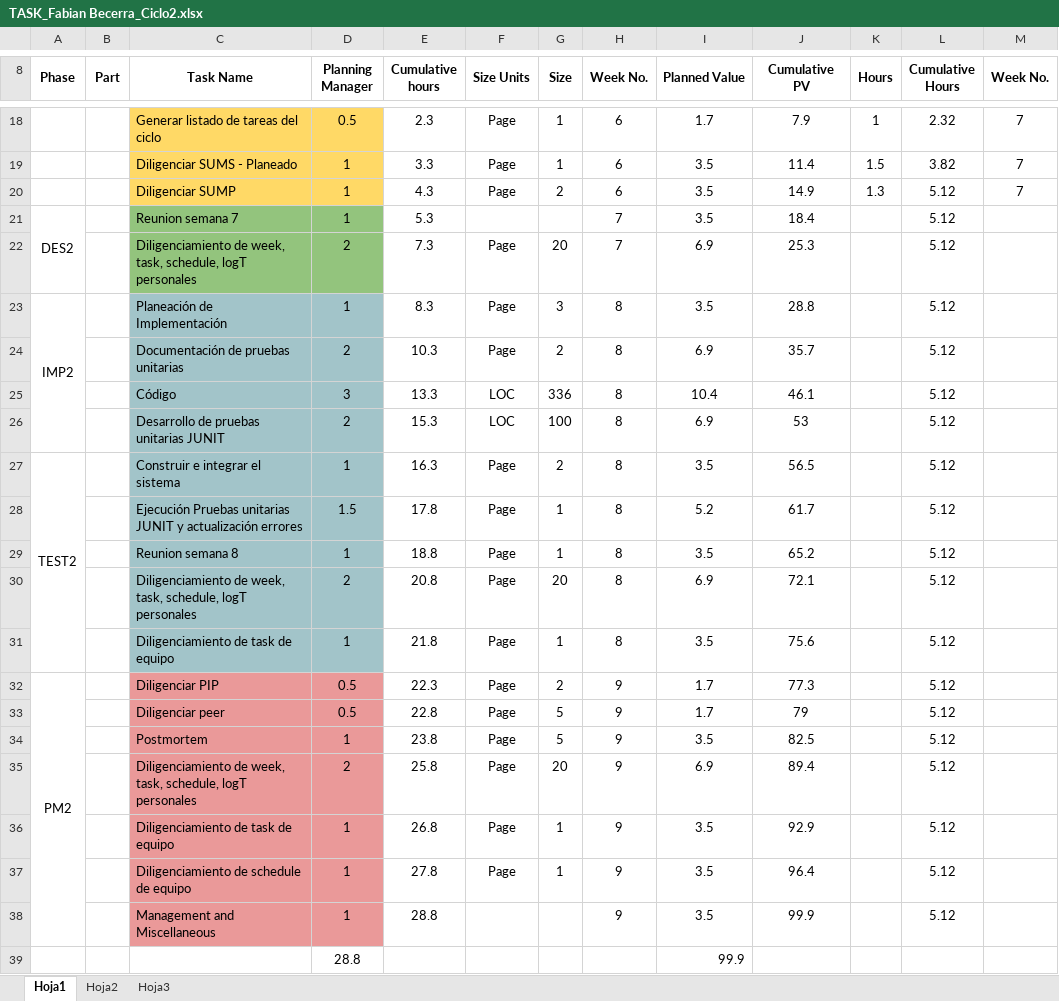
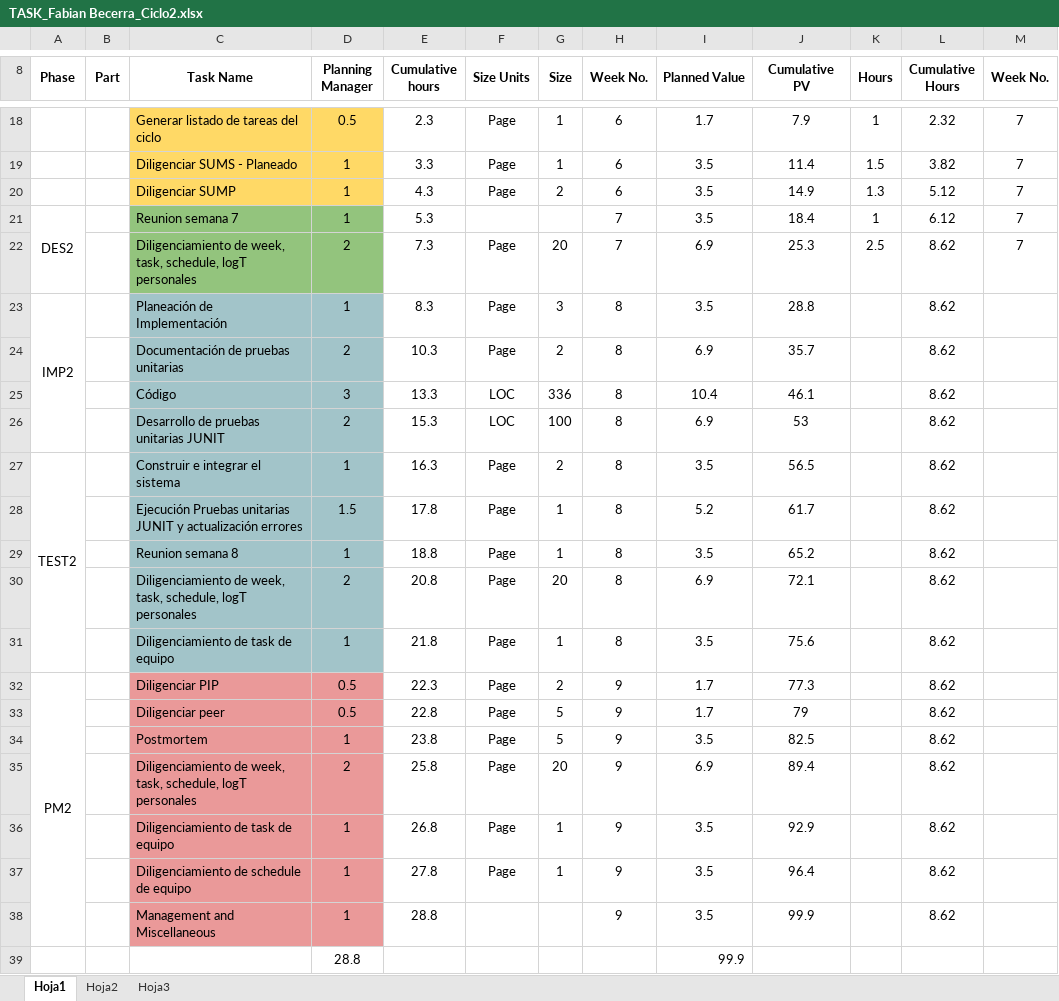
Before and after one commit to LayneGranados/tsp, an Excel workbook: NoteBook/task and schedule plans and actual/TASK_Fabian Becerra_Ciclo2.xlsx, sheet Hoja1, drawn as a sheet; only a part is shown, gaps mark what is left out; values as stored, in another font and other column widths than the file's, no borders; the diff names each change by its address in the sheet, - before the commit and + after, or states it on an @@ line.

Commit message:
Actualización TASK, SCHEDULE hasta semana 7

```diff
--- a/NoteBook/task and schedule plans and actual/TASK_Fabian Becerra_Ciclo2.xlsx (sheet Hoja1)
+++ b/NoteBook/task and schedule plans and actual/TASK_Fabian Becerra_Ciclo2.xlsx (sheet Hoja1)
-K21 (Hours): (empty)
+K21 (Hours): 1
-L21 (Cumulative Hours): 5.12
+L21 (Cumulative Hours): 6.12
-M21:M22 (Week No.): (empty)
+M21:M22 (Week No.): 7
-K22 (Hours): (empty)
+K22 (Hours): 2.5
-L22:L38 (Cumulative Hours): 5.12
+L22:L38 (Cumulative Hours): 8.62
```
Also changed, not shown: 1 other file.
